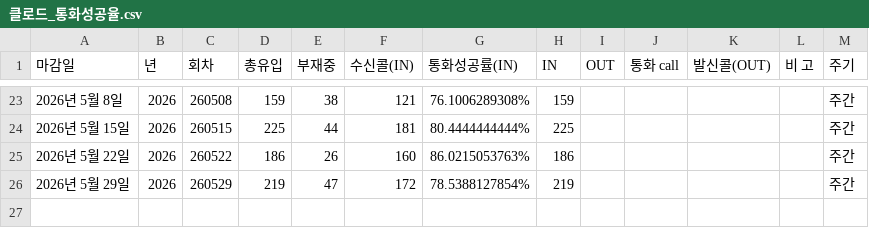
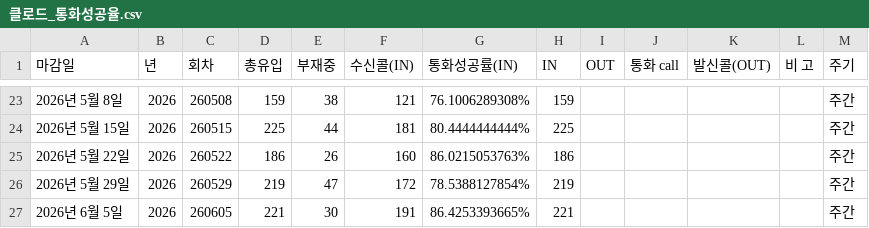
Before and after one commit to ggumbi-cs/dashboard, a CSV file: data/클로드_통화성공율.csv, drawn as a sheet; only a part is shown, gaps mark what is left out.

```diff
--- a/data/클로드_통화성공율.csv
+++ b/data/클로드_통화성공율.csv
@@ -26 +26,2 @@
 2026년 5월 29일,2026,260529,219,47,172,78.5388127854%,219,,,,,주간
+2026년 6월 5일,2026,260605,221,30,191,86.4253393665%,221,,,,,주간
```
Also changed, not shown: data/클로드_가전외마감.csv, data/클로드_개선품질.csv, 5 other files.
